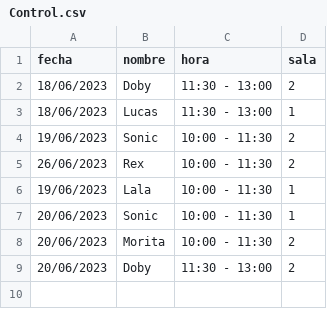
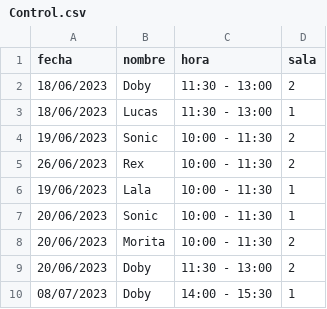
Before and after one commit to Pewiz/ClinicaVeterinariaTerminada, a CSV file: ArchivosCSV/Control.csv, drawn as a sheet; the diff names each change by its address in the sheet, - before the commit and + after, or states it on an @@ line.

```diff
--- a/ArchivosCSV/Control.csv
+++ b/ArchivosCSV/Control.csv
+row 10: 08/07/2023 | Doby | 14:00 - 15:30 | 1
```
Also changed, not shown: 4 other files.
